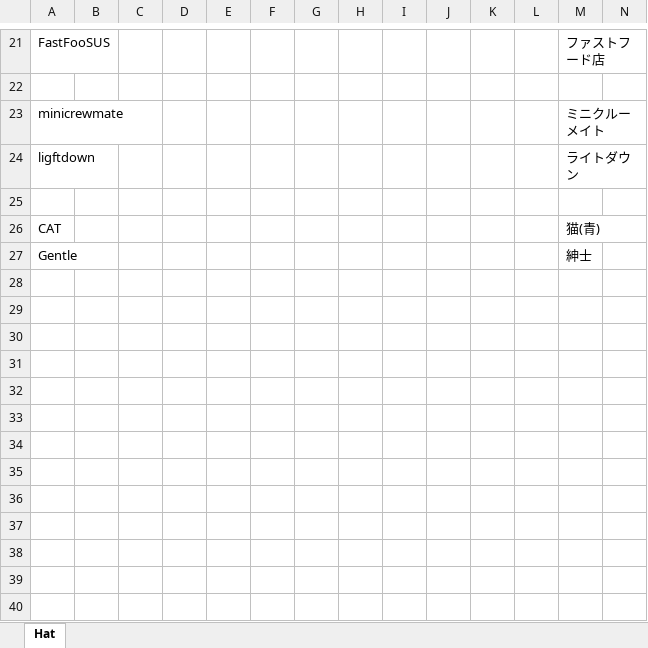
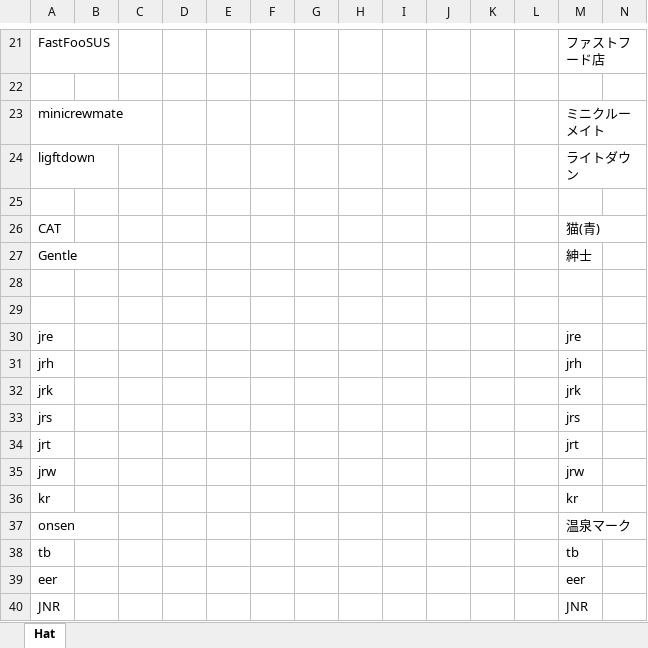
Before and after one commit to yukieiji/ExtremeNamePlate, an Excel workbook: NamePlateTransData.xlsx, sheet Hat, drawn as a sheet; only a part is shown, gaps mark what is left out; values as stored, in another font and other column widths than the file's, no borders; rows hold the shown columns only; the diff names each change by its address in the sheet, - before the commit and + after, or states it on an @@ line.

```diff
--- a/NamePlateTransData.xlsx (sheet Hat)
+++ b/NamePlateTransData.xlsx (sheet Hat)
+row 28: (empty)
+row 29: (empty)
+row 30: jre |  |  |  |  |  |  |  |  |  |  |  | jre
+row 31: jrh |  |  |  |  |  |  |  |  |  |  |  | jrh
+row 32: jrk |  |  |  |  |  |  |  |  |  |  |  | jrk
+row 33: jrs |  |  |  |  |  |  |  |  |  |  |  | jrs
+row 34: jrt |  |  |  |  |  |  |  |  |  |  |  | jrt
+row 35: jrw |  |  |  |  |  |  |  |  |  |  |  | jrw
+row 36: kr |  |  |  |  |  |  |  |  |  |  |  | kr
+row 37: onsen |  |  |  |  |  |  |  |  |  |  |  | 温泉マーク
+row 38: tb |  |  |  |  |  |  |  |  |  |  |  | tb
+row 39: eer |  |  |  |  |  |  |  |  |  |  |  | eer
+row 40: JNR |  |  |  |  |  |  |  |  |  |  |  | JNR
```
Also changed, not shown: 14 other files.
